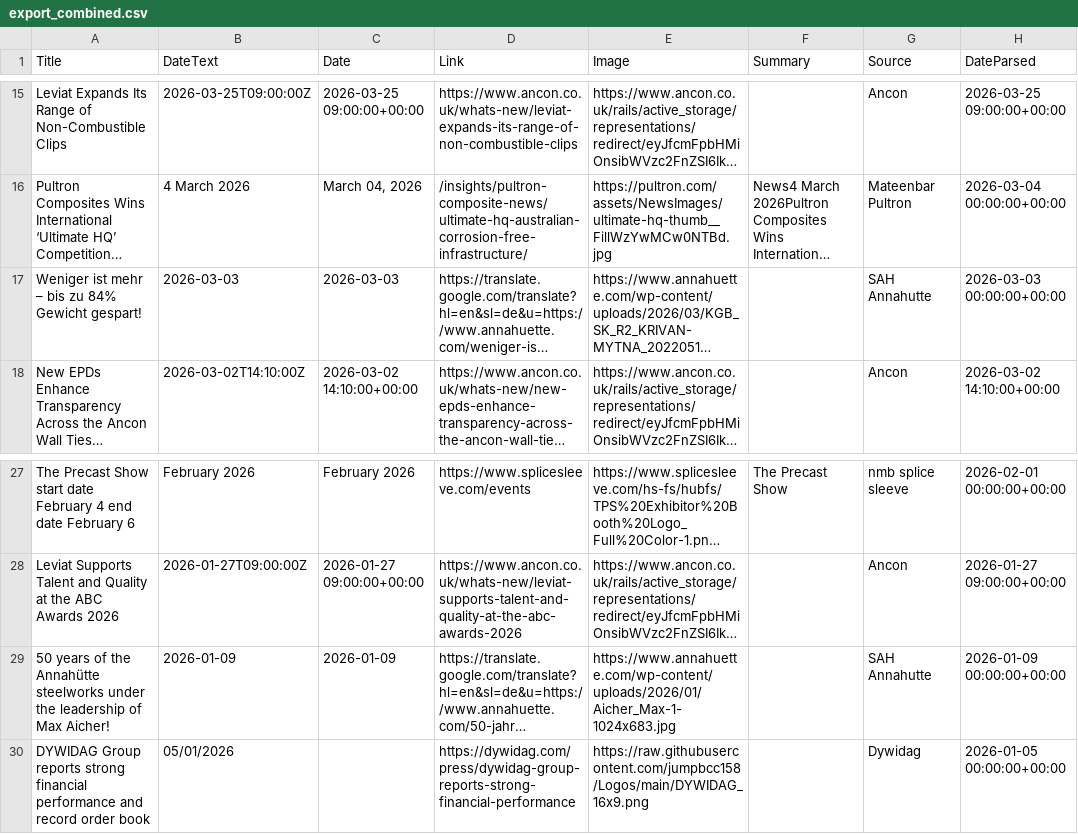
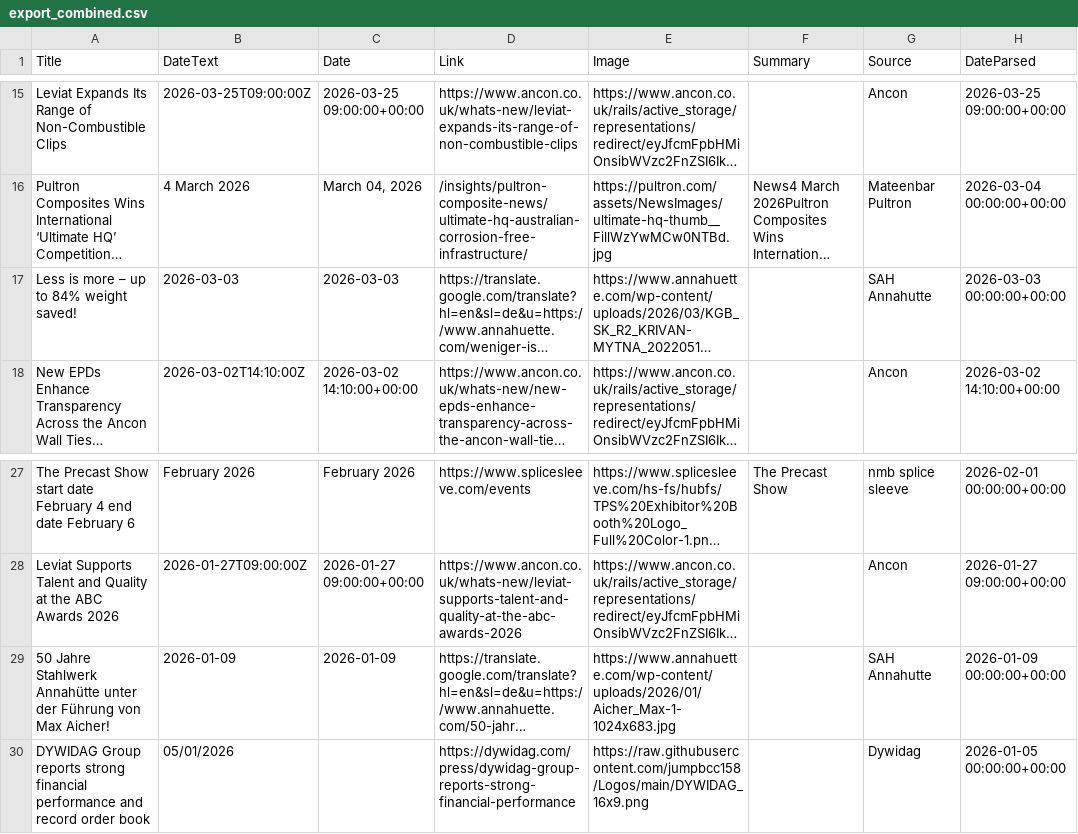
Before and after one commit to jumpbcc158/006gitscrape, a CSV file: export_combined.csv, drawn as a sheet; only a part is shown, gaps mark what is left out; long unchanged cells end in …; the diff names each change by its address in the sheet, - before the commit and + after, or states it on an @@ line.

```diff
--- a/export_combined.csv
+++ b/export_combined.csv
-A17 (Title): Weniger ist mehr – bis zu 84% Gewicht gespart!
+A17 (Title): Less is more – up to 84% weight saved!
-A29 (Title): 50 years of the Annahütte steelworks under the leadership of Max Aicher!
+A29 (Title): 50 Jahre Stahlwerk Annahütte unter der Führung von Max Aicher!
```
